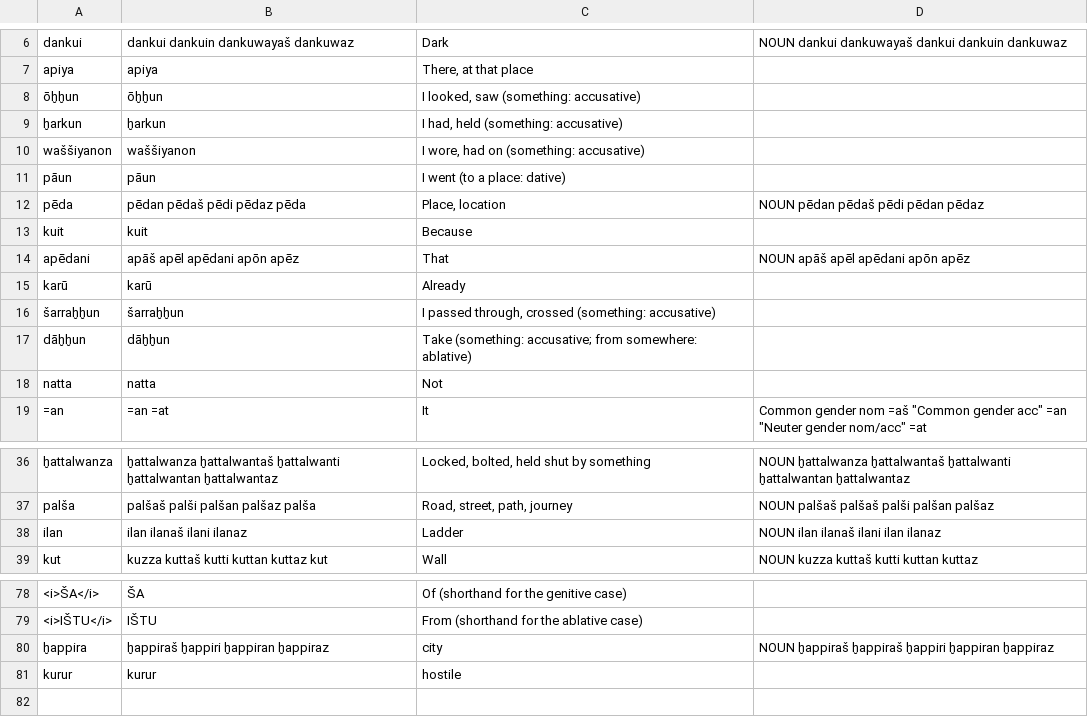
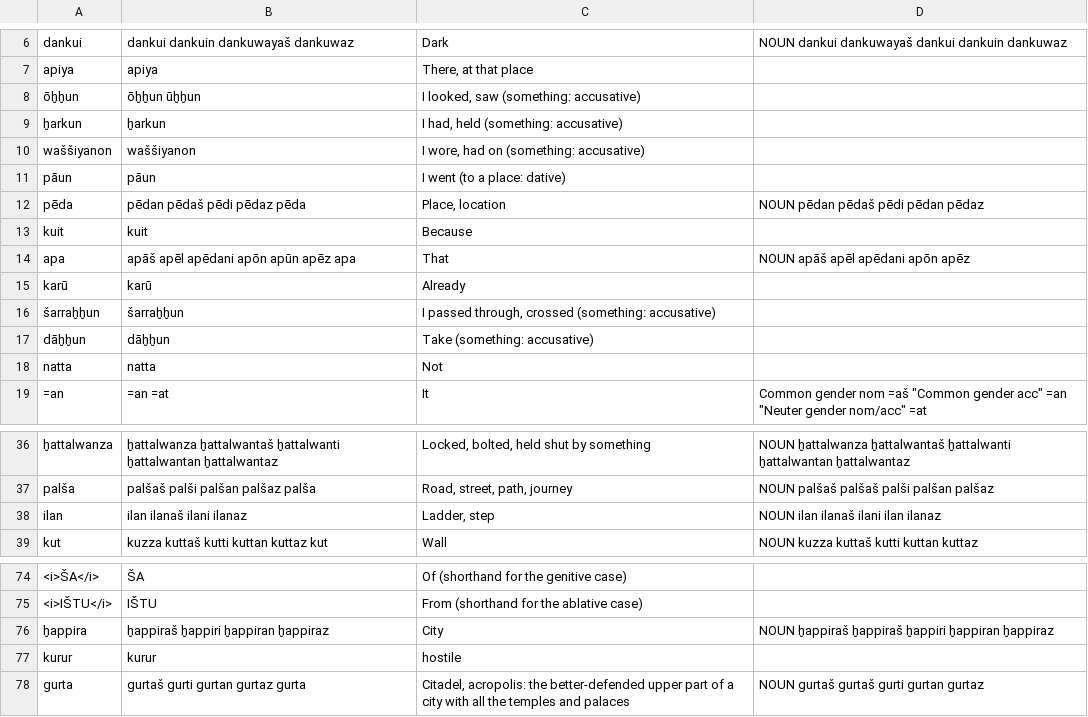
Before and after one commit to dstelzer/hittite-dialog, a TSV file: dictionary.tsv, drawn as a sheet; only a part is shown, gaps mark what is left out; addresses are those after the commit; the diff covers the shown part only; the diff names each change by its address in the sheet, - before the commit and + after, or states it on an @@ line.

```diff
--- a/dictionary.tsv
+++ b/dictionary.tsv
-B8: ōḫḫun
+B8: ōḫḫun ūḫḫun
-A14: apēdani
+A14: apa
-B14: apāš apēl apēdani apōn apēz
+B14: apāš apēl apēdani apōn apūn apēz apa
-C17: Take (something: accusative; from somewhere: ablative)
+C17: Take (something: accusative)
-C38: Ladder
+C38: Ladder, step
-C76: city
+C76: City
+row 78: gurta | gurtaš gurti gurtan gurtaz gurta | Citadel, acropolis: the better-defended upper part of a city with all the temples and palaces | NOUN gurtaš gurtaš gurti gurtan gurtaz
```
Also changed, not shown: 3 added rows, 7 removed rows and 8 edited cells elsewhere in this file, 8 other files.
